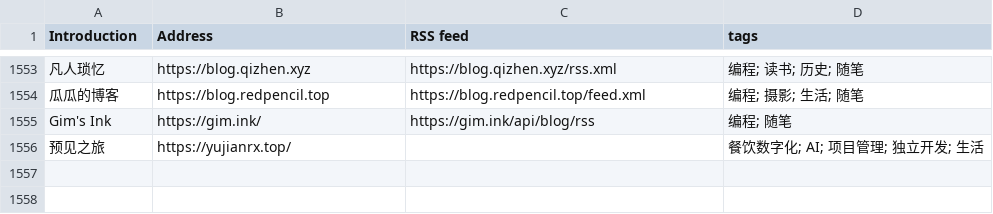
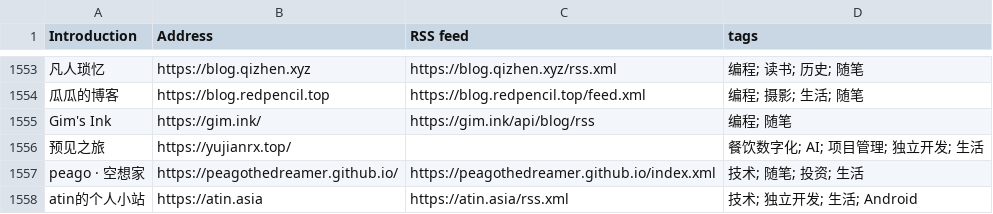
Before and after one commit to FreeWillDeveloper/forward, a CSV file: collections/ForwardCollections-chinese-independent-blogs/blogs-original.csv, drawn as a sheet; only a part is shown, gaps mark what is left out.

```diff
--- a/collections/ForwardCollections-chinese-independent-blogs/blogs-original.csv
+++ b/collections/ForwardCollections-chinese-independent-blogs/blogs-original.csv
@@ -1556 +1556,3 @@ Gim's Ink, https://gim.ink/, https://gim.ink/api/blog/rss, 编程; 随笔
 预见之旅, https://yujianrx.top/, , 餐饮数字化; AI; 项目管理; 独立开发; 生活
+peago · 空想家, https://peagothedreamer.github.io/, https://peagothedreamer.github.io/index.xml, 技术; 随笔; 投资; 生活
+atin的个人小站, https://atin.asia, https://atin.asia/rss.xml, 技术; 独立开发; 生活; Android
```
Also changed, not shown: 8 other files.
